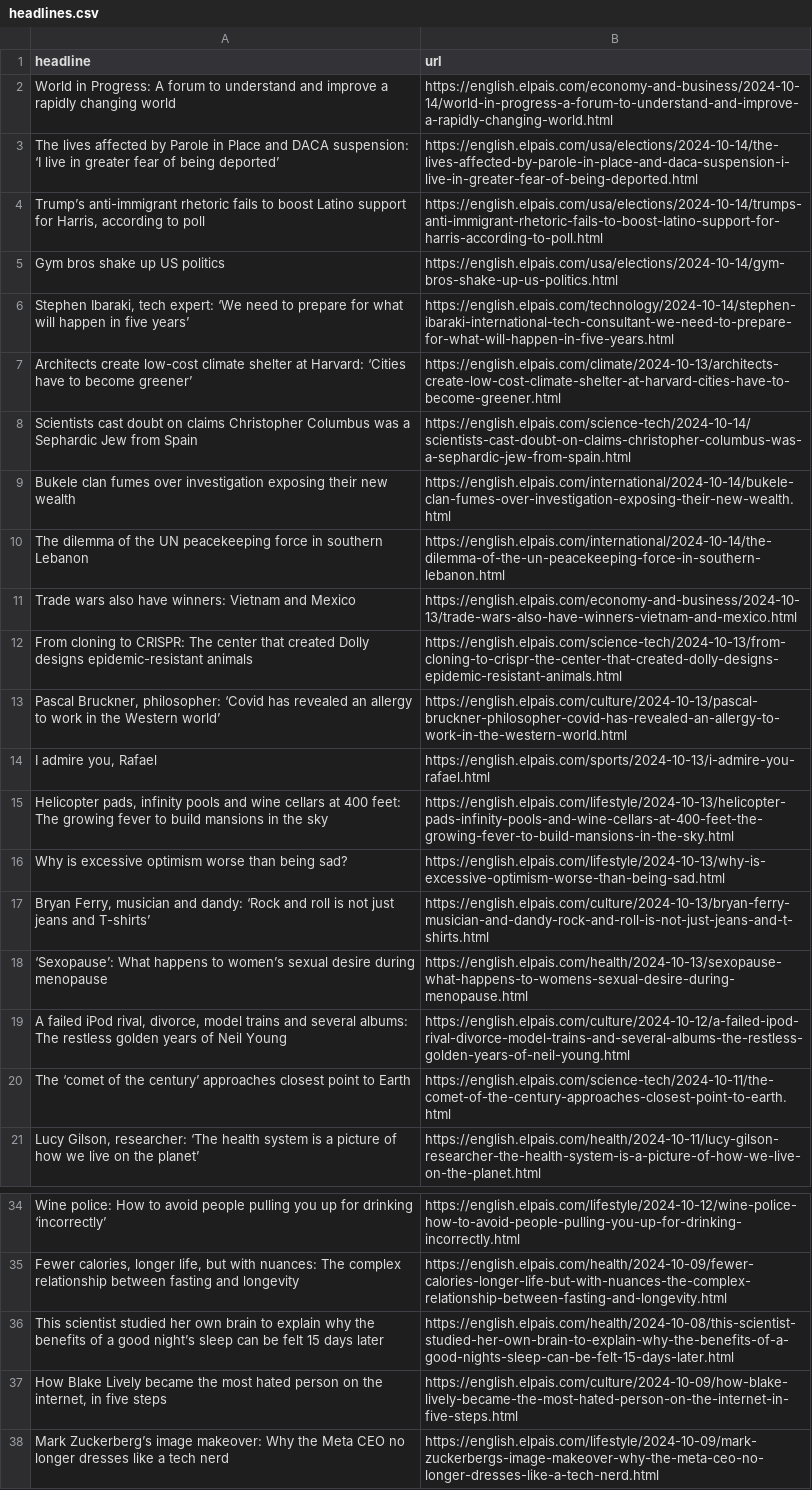
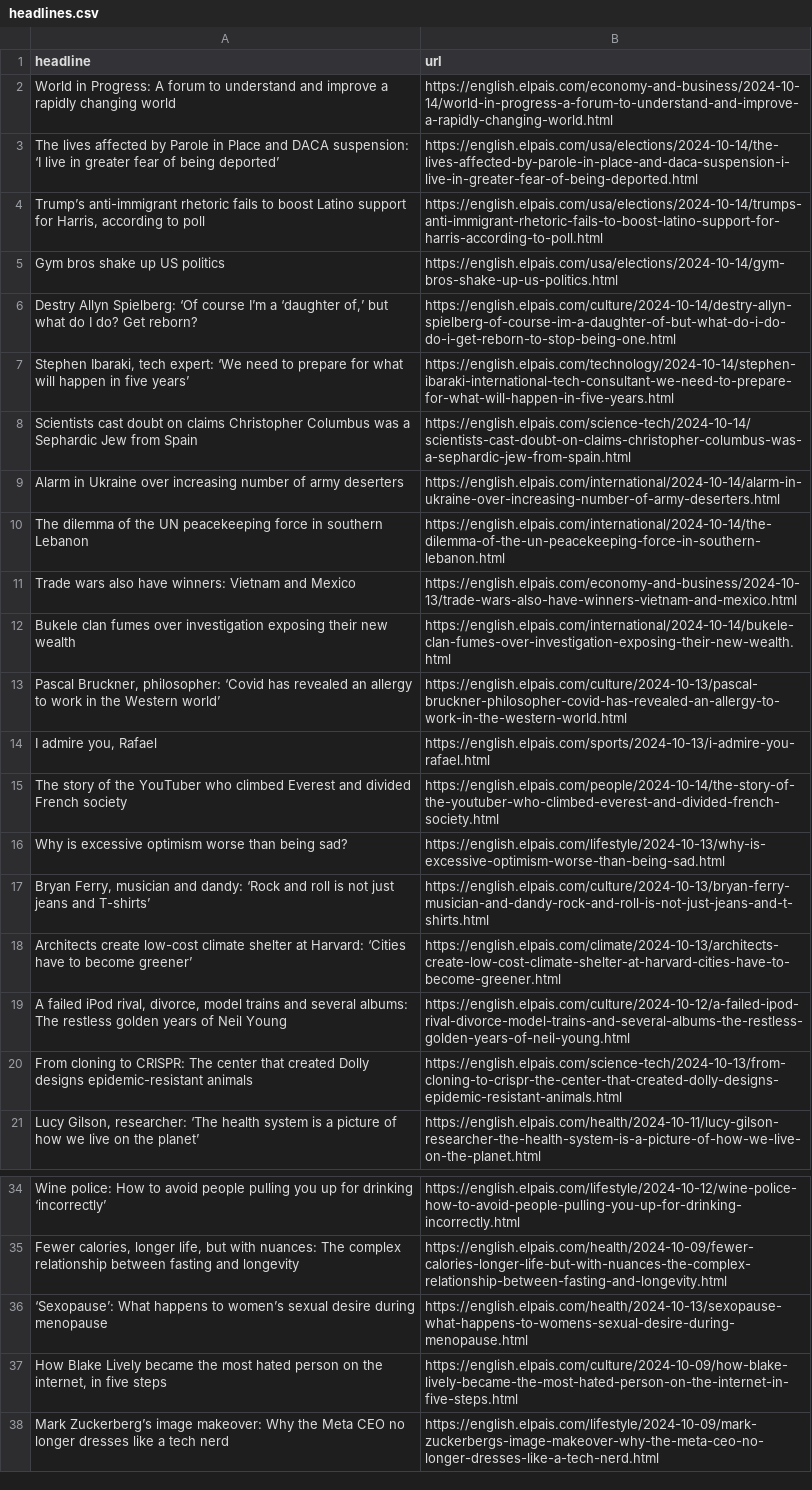
Before and after one commit to JSorrell99/el-pais-autoscraper, a CSV file: headlines.csv, drawn as a sheet; only a part is shown, gaps mark what is left out.

```diff
--- a/headlines.csv
+++ b/headlines.csv
@@ -5,17 +5,17 @@ The lives affected by Parole in Place and DACA suspension: ‘I live in greater
 Gym bros shake up US politics,https://english.elpais.com/usa/elections/2024-10-14/gym-bros-shake-up-us-politics.html
+"Destry Allyn Spielberg: ‘Of course I’m a ‘daughter of,’ but what do I do? Get reborn?",https://english.elpais.com/culture/2024-10-14/destry-allyn-spielberg-of-course-im-a-daughter-of-but-what-do-i-do-do-i-get-reborn-to-stop-being-one.html
 "Stephen Ibaraki, tech expert: ‘We need to prepare for what will happen in five years’",https://english.elpais.com/technology/2024-10-14/stephen-ibaraki-international-tech-consultant-we-need-to-prepare-for-what-will-happen-in-five-years.html
-Architects create low-cost climate shelter at Harvard: ‘Cities have to become greener’ ,https://english.elpais.com/climate/2024-10-13/architects-create-low-cost-climate-shelter-at-harvard-cities-have-to-become-greener.html
 Scientists cast doubt on claims Christopher Columbus was a Sephardic Jew from Spain ,https://english.elpais.com/science-tech/2024-10-14/scientists-cast-doubt-on-claims-christopher-columbus-was-a-sephardic-jew-from-spain.html
-Bukele clan fumes over investigation exposing their new wealth,https://english.elpais.com/international/2024-10-14/bukele-clan-fumes-over-investigation-exposing-their-new-wealth.html
+Alarm in Ukraine over increasing number of army deserters ,https://english.elpais.com/international/2024-10-14/alarm-in-ukraine-over-increasing-number-of-army-deserters.html
 The dilemma of the UN peacekeeping force in southern Lebanon,https://english.elpais.com/international/2024-10-14/the-dilemma-of-the-un-peacekeeping-force-in-southern-lebanon.html
 Trade wars also have winners: Vietnam and Mexico,https://english.elpais.com/economy-and-business/2024-10-13/trade-wars-also-have-winners-vietnam-and-mexico.html
-From cloning to CRISPR: The center that created Dolly designs epidemic-resistant animals,https://english.elpais.com/science-tech/2024-10-13/from-cloning-to-crispr-the-center-that-created-dolly-designs-epidemic-resistant-animals.html
+Bukele clan fumes over investigation exposing their new wealth,https://english.elpais.com/international/2024-10-14/bukele-clan-fumes-over-investigation-exposing-their-new-wealth.html
 "Pascal Bruckner, philosopher: ‘Covid has revealed an allergy to work in the Western world’",https://english.elpais.com/culture/2024-10-13/pascal-bruckner-philosopher-covid-has-revealed-an-allergy-to-work-in-the-western-world.html
 "I admire you, Rafael",https://english.elpais.com/sports/2024-10-13/i-admire-you-rafael.html
-"Helicopter pads, infinity pools and wine cellars at 400 feet: The growing fever to build mansions in the sky  ",https://english.elpais.com/lifestyle/2024-10-13/helicopter-pads-infinity-pools-and-wine-cellars-at-400-feet-the-growing-fever-to-build-mansions-in-the-sky.html
+The story of the YouTuber who climbed Everest and divided French society,https://english.elpais.com/people/2024-10-14/the-story-of-the-youtuber-who-climbed-everest-and-divided-french-society.html
 Why is excessive optimism worse than being sad?,https://english.elpais.com/lifestyle/2024-10-13/why-is-excessive-optimism-worse-than-being-sad.html
 "Bryan Ferry, musician and dandy: ‘Rock and roll is not just jeans and T-shirts’",https://english.elpais.com/culture/2024-10-13/bryan-ferry-musician-and-dandy-rock-and-roll-is-not-just-jeans-and-t-shirts.html
-‘Sexopause’: What happens to women’s sexual desire during menopause ,https://english.elpais.com/health/2024-10-13/sexopause-what-happens-to-womens-sexual-desire-during-menopause.html
+Architects create low-cost climate shelter at Harvard: ‘Cities have to become greener’ ,https://english.elpais.com/climate/2024-10-13/architects-create-low-cost-climate-shelter-at-harvard-cities-have-to-become-greener.html
 "A failed iPod rival, divorce, model trains and several albums: The restless golden years of Neil Young  ",https://english.elpais.com/culture/2024-10-12/a-failed-ipod-rival-divorce-model-trains-and-several-albums-the-restless-golden-years-of-neil-young.html
-The ‘comet of the century’ approaches closest point to Earth,https://english.elpais.com/science-tech/2024-10-11/the-comet-of-the-century-approaches-closest-point-to-earth.html
+From cloning to CRISPR: The center that created Dolly designs epidemic-resistant animals,https://english.elpais.com/science-tech/2024-10-13/from-cloning-to-crispr-the-center-that-created-dolly-designs-epidemic-resistant-animals.html
 "Lucy Gilson, researcher: ‘The health system is a picture of how we live on the planet’",https://english.elpais.com/health/2024-10-11/lucy-gilson-researcher-the-health-system-is-a-picture-of-how-we-live-on-the-planet.html
@@ -35,3 +35,3 @@ Wine police: How to avoid people pulling you up for drinking ‘incorrectly’,h
 "Fewer calories, longer life, but with nuances: The complex relationship between fasting and longevity",https://english.elpais.com/health/2024-10-09/fewer-calories-longer-life-but-with-nuances-the-complex-relationship-between-fasting-and-longevity.html
-This scientist studied her own brain to explain why the benefits of a good night’s sleep can be felt 15 days later,https://english.elpais.com/health/2024-10-08/this-scientist-studied-her-own-brain-to-explain-why-the-benefits-of-a-good-nights-sleep-can-be-felt-15-days-later.html
+‘Sexopause’: What happens to women’s sexual desire during menopause ,https://english.elpais.com/health/2024-10-13/sexopause-what-happens-to-womens-sexual-desire-during-menopause.html
 "How Blake Lively became the most hated person on the internet, in five steps",https://english.elpais.com/culture/2024-10-09/how-blake-lively-became-the-most-hated-person-on-the-internet-in-five-steps.html
```
